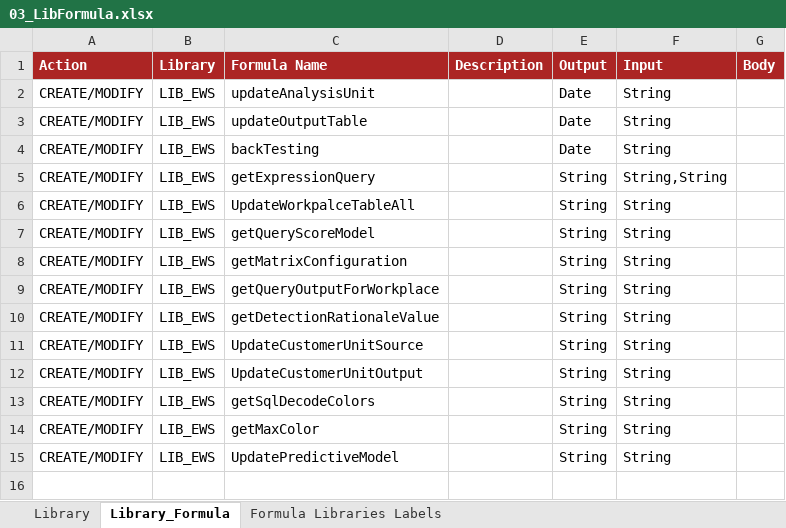
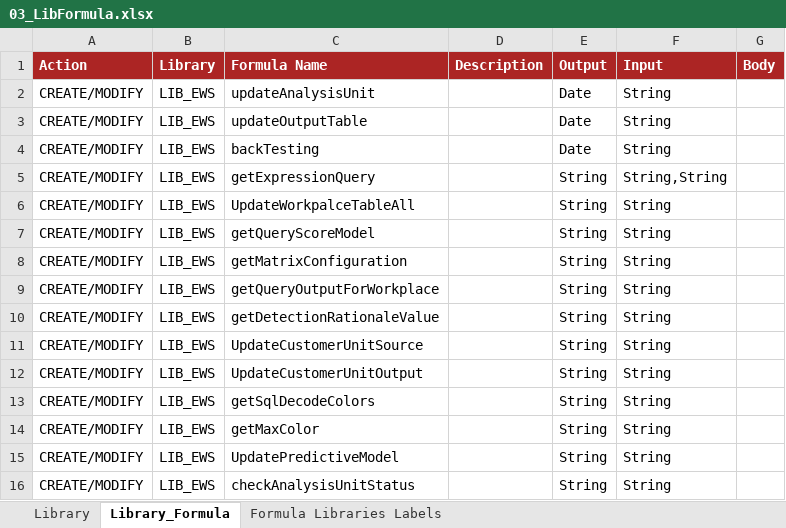
Before and after one commit to cybertop35/intelliJConf, an Excel workbook: earlywarning-pom/earlywarning-config/src/baf-configuration/03_LIB_EWS/03_LibFormula.xlsx, sheet Library_Formula, drawn as a sheet; values as stored, in another font and other column widths than the file's, no borders; charts and pictures not drawn; the diff names each change by its address in the sheet, - before the commit and + after, or states it on an @@ line.

Commit message:
check analysis unit status

```diff
--- a/earlywarning-pom/earlywarning-config/src/baf-configuration/03_LIB_EWS/03_LibFormula.xlsx (sheet Library_Formula)
+++ b/earlywarning-pom/earlywarning-config/src/baf-configuration/03_LIB_EWS/03_LibFormula.xlsx (sheet Library_Formula)
+row 16: CREATE/MODIFY | LIB_EWS | checkAnalysisUnitStatus |  | String | String
```
Also changed, not shown: 1 other file.
